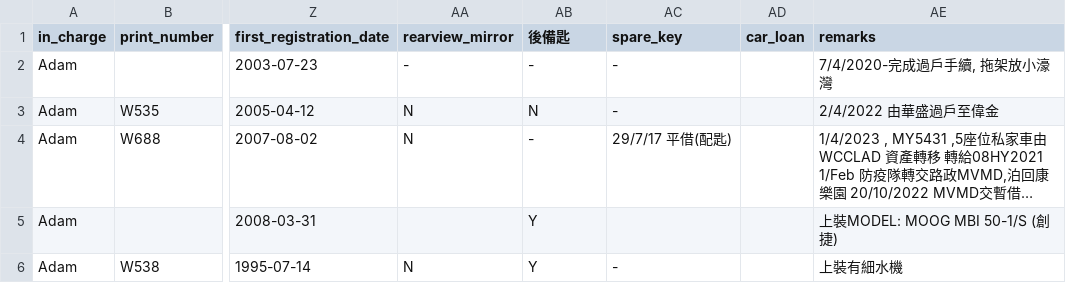
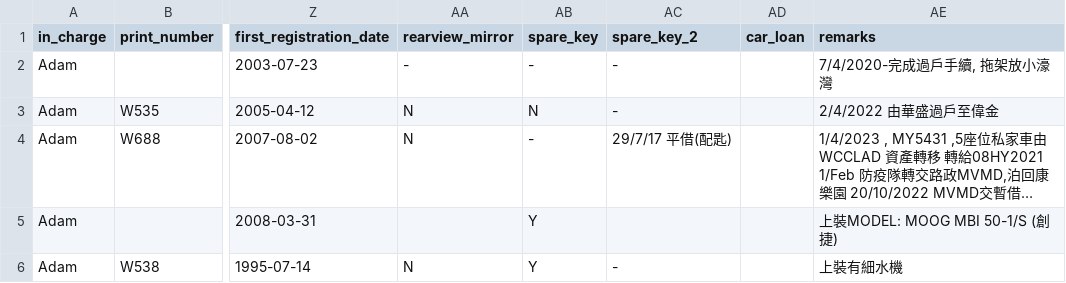
Before and after one commit to workmichaelma/cms-demo, a CSV file: backend/import-demo/vehicle.csv, drawn as a sheet; only a part is shown, gaps mark what is left out; long unchanged cells end in …; the diff names each change by its address in the sheet, - before the commit and + after, or states it on an @@ line.

Commit message:
add autotoll import

```diff
--- a/backend/import-demo/vehicle.csv
+++ b/backend/import-demo/vehicle.csv
-AB1: 後備匙
+AB1: spare_key
-AC1: spare_key
+AC1: spare_key_2
```
Also changed, not shown: 9 other files.
